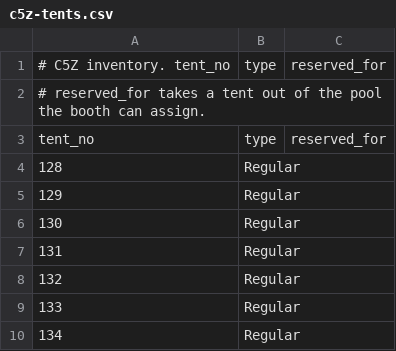
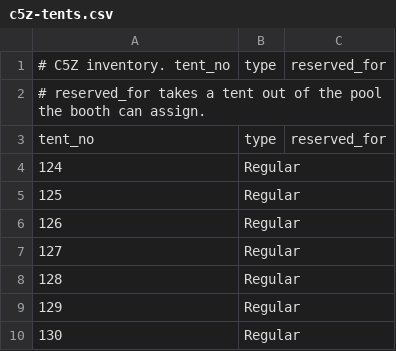
Before and after one commit to leoviet1407-fhnw/niuway, a CSV file: c5z-tents.csv, drawn as a sheet; only a part is shown; the shorter side is filled out with more unchanged rows.

```diff
--- a/c5z-tents.csv
+++ b/c5z-tents.csv
@@ -3,2 +3,6 @@
 tent_no,type,reserved_for
+124,Regular,
+125,Regular,
+126,Regular,
+127,Regular,
 128,Regular,
```
Also changed, not shown: 2 other files.
